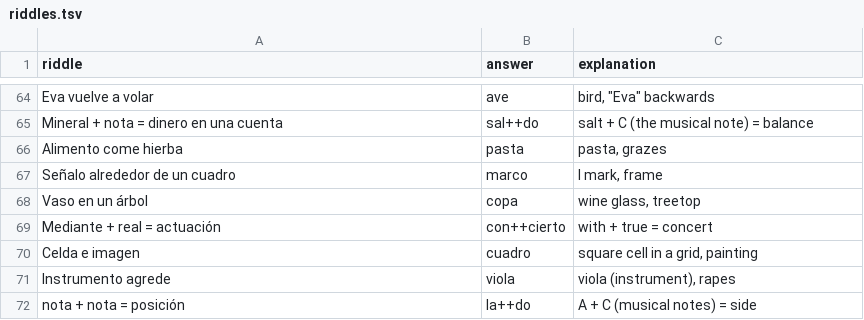
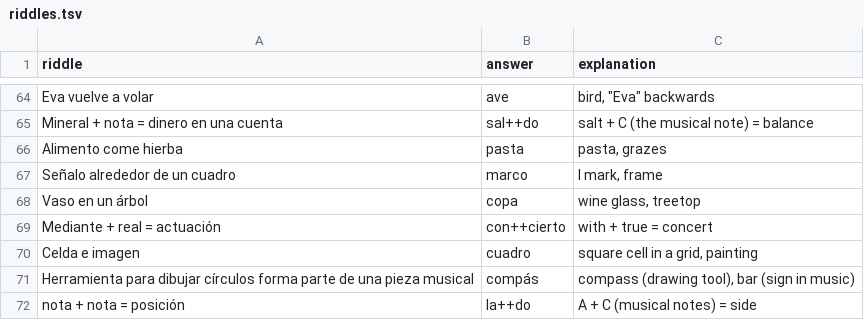
Before and after one commit to SeaLiteral/riddle-formatter, a TSV file: riddles.tsv, drawn as a sheet; only a part is shown, gaps mark what is left out.

Commit message:
replace scary riddle

```diff
--- a/riddles.tsv
+++ b/riddles.tsv
@@ -70,3 +70,3 @@ Mediante + real = actuación	con++cierto	with + true = concert
 Celda e imagen	cuadro	square cell in a grid, painting
-Instrumento agrede	viola	viola (instrument), rapes
+Herramienta para dibujar círculos forma parte de una pieza musical	compás	compass (drawing tool), bar (sign in music)
 nota + nota = posición	la++do	A + C (musical notes) = side
```
